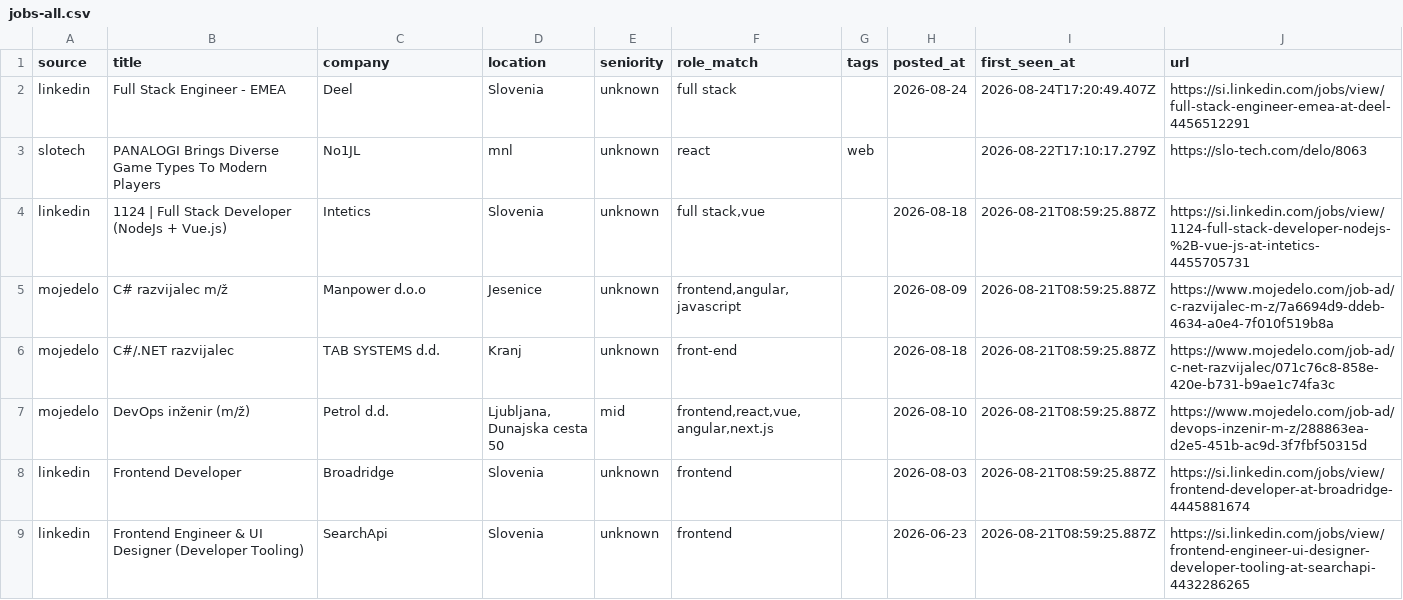
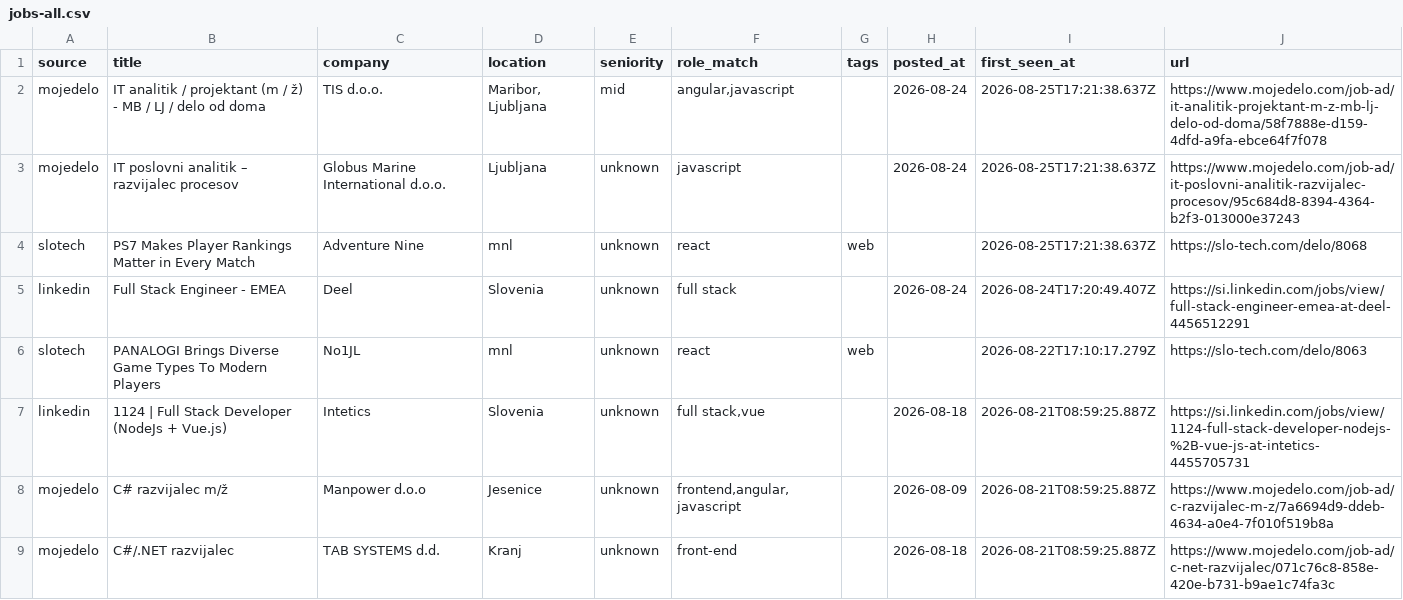
Before and after one commit to svenahac/job-scraper, a CSV file: data/jobs-all.csv, drawn as a sheet; only a part is shown; the shorter side is filled out with more unchanged rows.

```diff
--- a/data/jobs-all.csv
+++ b/data/jobs-all.csv
@@ -1,2 +1,5 @@
 source,title,company,location,seniority,role_match,tags,posted_at,first_seen_at,url
+mojedelo,IT analitik / projektant (m / ž) - MB / LJ / delo od doma,TIS d.o.o.,"Maribor, Ljubljana",mid,"angular,javascript",,2026-08-24,2026-08-25T17:21:38.637Z,https://www.mojedelo.com/job-ad/it-analitik-projektant-m-z-mb-lj-delo-od-doma/58f7888e-d159-4dfd-a9fa-ebce64f7f078
+mojedelo,IT poslovni analitik – razvijalec procesov,Globus Marine International d.o.o.,Ljubljana,unknown,javascript,,2026-08-24,2026-08-25T17:21:38.637Z,https://www.mojedelo.com/job-ad/it-poslovni-analitik-razvijalec-procesov/95c684d8-8394-4364-b2f3-013000e37243
+slotech,PS7 Makes Player Rankings Matter in Every Match,Adventure Nine,mnl,unknown,react,web,,2026-08-25T17:21:38.637Z,https://slo-tech.com/delo/8068
 linkedin,Full Stack Engineer - EMEA,Deel,Slovenia,unknown,full stack,,2026-08-24,2026-08-24T17:20:49.407Z,https://si.linkedin.com/jobs/view/full-stack-engineer-emea-at-deel-4456512291
```
Also changed, not shown: data/jobs-new.csv, 1 other file.
